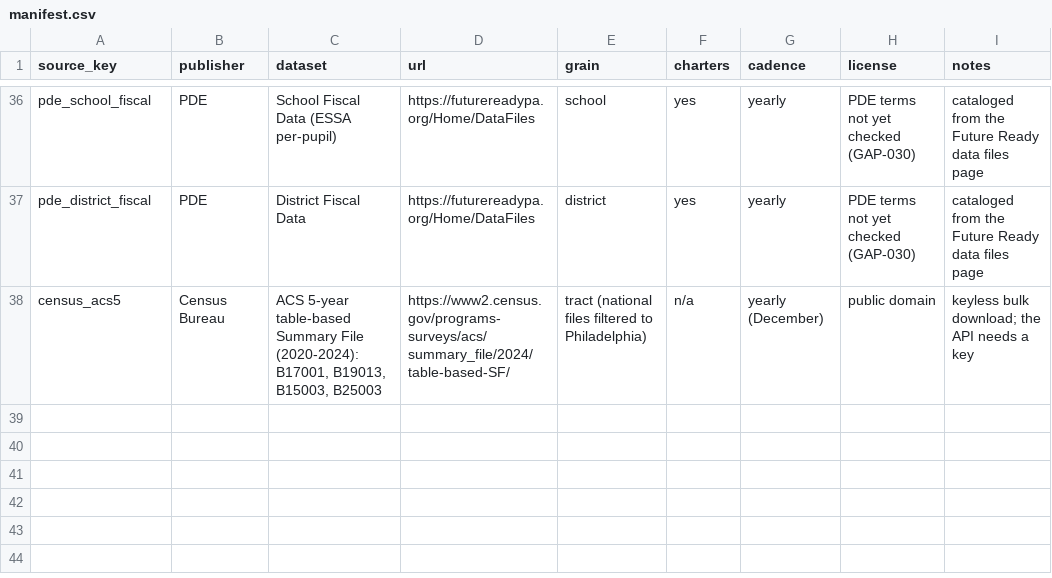
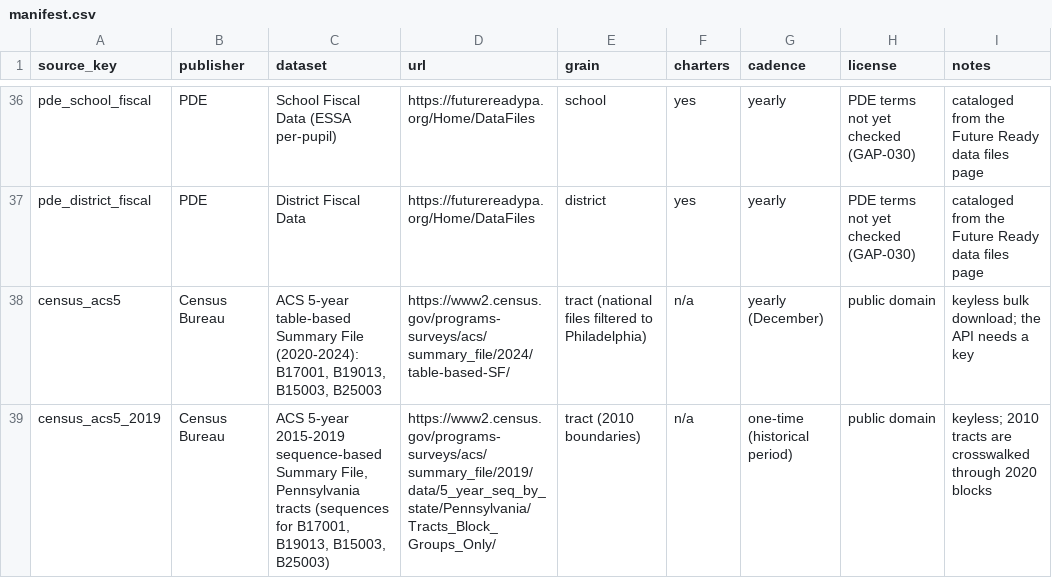
Before and after one commit to jongeeting/philly-school-data-explorer, a CSV file: sources/manifest.csv, drawn as a sheet; only a part is shown, gaps mark what is left out.

```diff
--- a/sources/manifest.csv
+++ b/sources/manifest.csv
@@ -38 +38,2 @@ pde_district_fiscal,PDE,District Fiscal Data,https://futurereadypa.org/Home/Data
 census_acs5,Census Bureau,"ACS 5-year table-based Summary File (2020-2024): B17001, B19013, B15003, B25003",https://www2.census.gov/programs-surveys/acs/summary_file/2024/table-based-SF/,tract (national files filtered to Philadelphia),n/a,yearly (December),public domain,keyless bulk download; the API needs a key
+census_acs5_2019,Census Bureau,"ACS 5-year 2015-2019 sequence-based Summary File, Pennsylvania tracts (sequences for B17001, B19013, B15003, B25003)",https://www2.census.gov/programs-surveys/acs/summary_file/2019/data/5_year_seq_by_state/Pennsylvania/Tracts_Block_Groups_Only/,tract (2010 boundaries),n/a,one-time (historical period),public domain,keyless; 2010 tracts are crosswalked through 2020 blocks
```
Also changed, not shown: registry/measures.csv, sources/gaps.csv, 8 other files.
